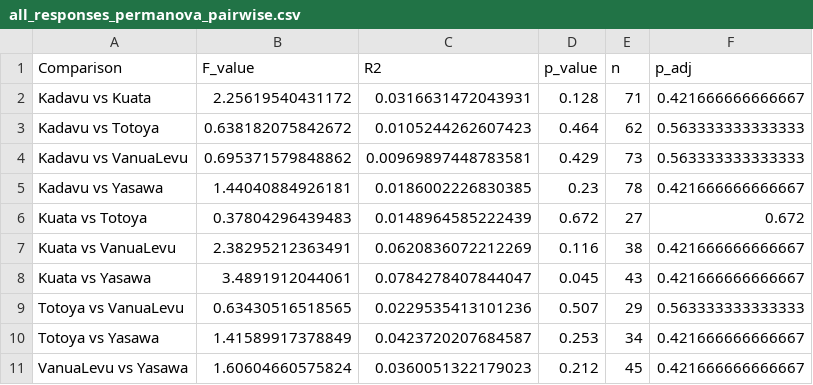
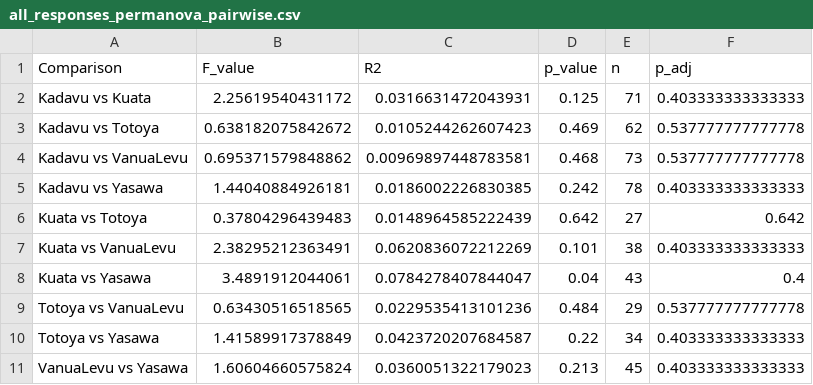
Before and after one commit to mainambui/Peters_thesis_fiji, a CSV file: tables/all_responses_permanova_pairwise.csv, drawn as a sheet.

```diff
--- a/tables/all_responses_permanova_pairwise.csv
+++ b/tables/all_responses_permanova_pairwise.csv
@@ -1,11 +1,11 @@
 "Comparison","F_value","R2","p_value","n","p_adj"
-"Kadavu vs Kuata",2.25619540431172,0.0316631472043931,0.128,71,0.421666666666667
-"Kadavu vs Totoya",0.638182075842672,0.0105244262607423,0.464,62,0.563333333333333
-"Kadavu vs VanuaLevu",0.695371579848862,0.00969897448783581,0.429,73,0.563333333333333
-"Kadavu vs Yasawa",1.44040884926181,0.0186002226830385,0.23,78,0.421666666666667
-"Kuata vs Totoya",0.37804296439483,0.0148964585222439,0.672,27,0.672
-"Kuata vs VanuaLevu",2.38295212363491,0.0620836072212269,0.116,38,0.421666666666667
-"Kuata vs Yasawa",3.4891912044061,0.0784278407844047,0.045,43,0.421666666666667
-"Totoya vs VanuaLevu",0.63430516518565,0.0229535413101236,0.507,29,0.563333333333333
-"Totoya vs Yasawa",1.41589917378849,0.0423720207684587,0.253,34,0.421666666666667
-"VanuaLevu vs Yasawa",1.60604660575824,0.0360051322179023,0.212,45,0.421666666666667
+"Kadavu vs Kuata",2.25619540431172,0.0316631472043931,0.125,71,0.403333333333333
+"Kadavu vs Totoya",0.638182075842672,0.0105244262607423,0.469,62,0.537777777777778
+"Kadavu vs VanuaLevu",0.695371579848862,0.00969897448783581,0.468,73,0.537777777777778
+"Kadavu vs Yasawa",1.44040884926181,0.0186002226830385,0.242,78,0.403333333333333
+"Kuata vs Totoya",0.37804296439483,0.0148964585222439,0.642,27,0.642
+"Kuata vs VanuaLevu",2.38295212363491,0.0620836072212269,0.101,38,0.403333333333333
+"Kuata vs Yasawa",3.4891912044061,0.0784278407844047,0.04,43,0.4
+"Totoya vs VanuaLevu",0.63430516518565,0.0229535413101236,0.484,29,0.537777777777778
+"Totoya vs Yasawa",1.41589917378849,0.0423720207684587,0.22,34,0.403333333333333
+"VanuaLevu vs Yasawa",1.60604660575824,0.0360051322179023,0.213,45,0.403333333333333
```
Also changed, not shown: tables/biomass_focused_permanova_pairwise.csv, 37 other files.
